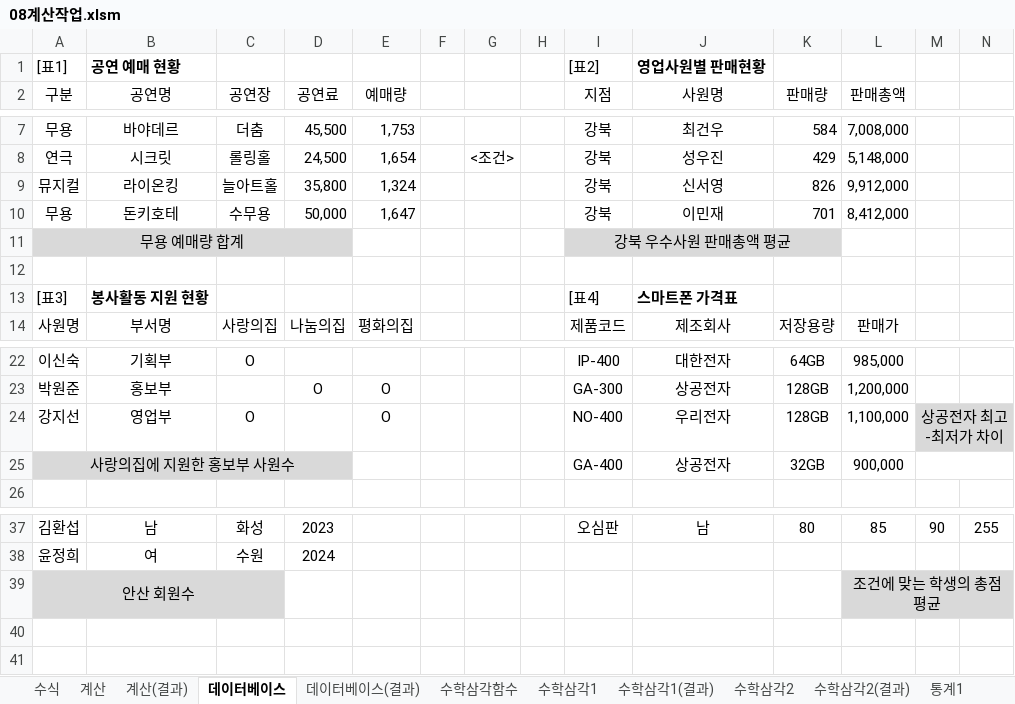
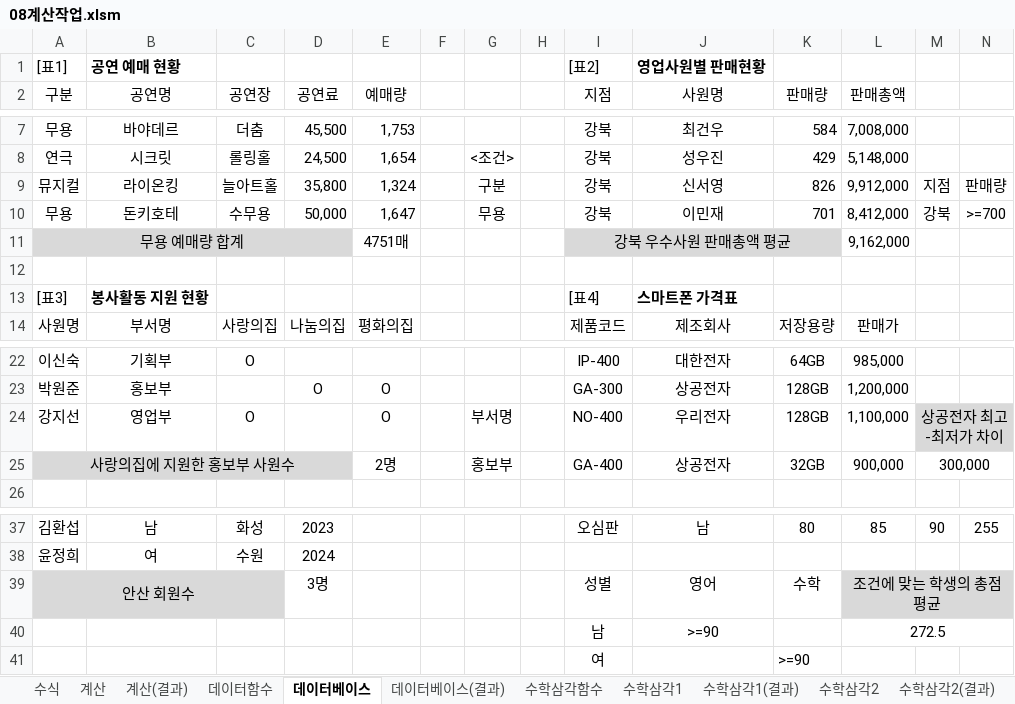
Before and after one commit to jx007s/AGI_EXCEL_2026_09, an Excel workbook: 기본서/26컴활2급/이론/08계산작업.xlsm, sheet 데이터베이스, drawn as a sheet; only a part is shown, gaps mark what is left out; values as stored, in another font and other column widths than the file's, no borders; the diff names each change by its address in the sheet, - before the commit and + after, or states it on an @@ line.

```diff
--- a/기본서/26컴활2급/이론/08계산작업.xlsm (sheet 데이터베이스)
+++ b/기본서/26컴활2급/이론/08계산작업.xlsm (sheet 데이터베이스)
+sheet tab: 데이터함수
-G9: (empty)
+G9: 구분
-M9: (empty)
+M9: 지점
-N9: (empty)
+N9: 판매량
-G10: (empty)
+G10: 무용
-M10: (empty)
+M10: 강북
-N10: (empty)
+N10: >=700
-E11 (예매량): (empty)
+E11 (예매량): 4751매
-L11 (판매총액): (empty)
+L11 (판매총액): 9,162,000
-G24: (empty)
+G24: 부서명
-E25 (예매량): (empty)
+E25 (예매량): 2명
-G25: (empty)
+G25: 홍보부
-M25: (empty)
+M25: 300,000
-D39 (공연료): (empty)
+D39 (공연료): 3명
-I39 (지점): (empty)
+I39 (지점): 성별
-J39 (사원명): (empty)
+J39 (사원명): 영어
-K39 (판매량): (empty)
+K39 (판매량): 수학
+row 40:  |  |  |  |  |  |  |  | 남 | >=90 |  | 272.5
+row 41:  |  |  |  |  |  |  |  | 여 |  | >=90
```
Also changed, not shown: sheet 수학삼각함수, sheet 찾기참조1, sheet 찾기참조2, sheet 수학삼각1(결과), sheet 수학삼각1, sheet 날짜2(결과), other sheet tabs.
